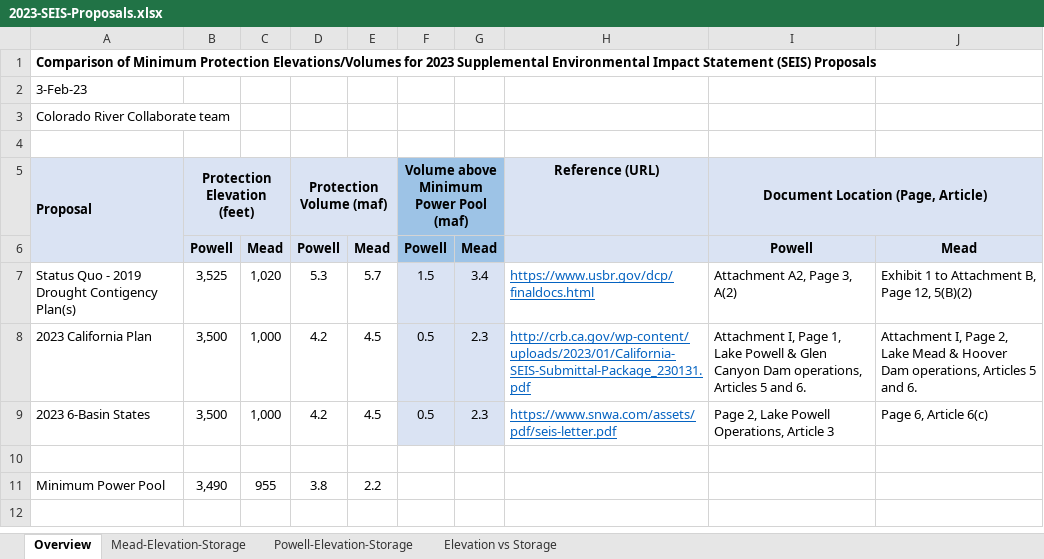
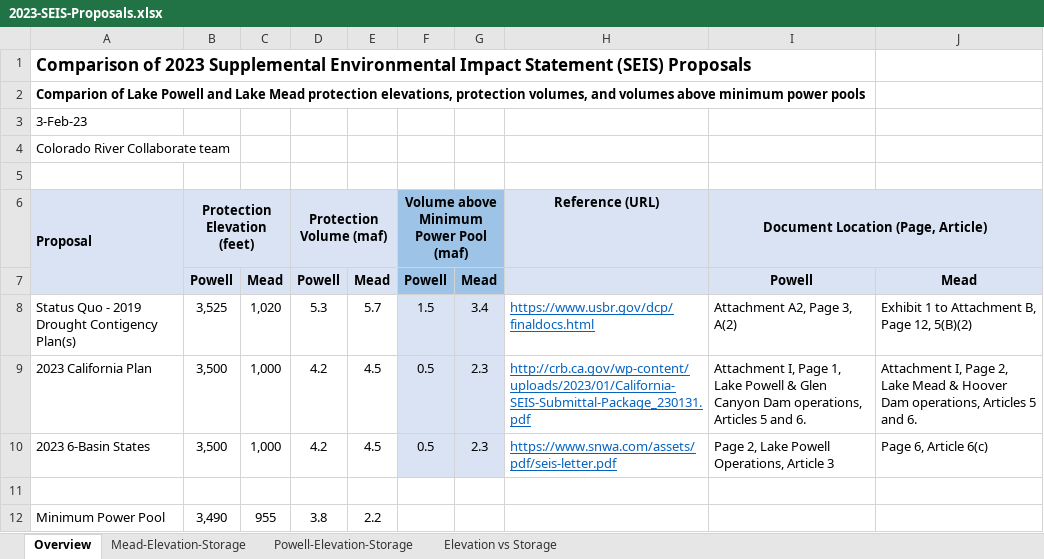
Before and after one commit to dzeke/ColoradoRiverCollaborate, an Excel workbook: 2023SEIS-Proposals/2023-SEIS-Proposals.xlsx, sheet Overview, drawn as a sheet; values as stored, in another font and other column widths than the file's, no borders; the diff names each change by its address in the sheet, - before the commit and + after, or states it on an @@ line.

Commit message:
Add sub title

```diff
--- a/2023SEIS-Proposals/2023-SEIS-Proposals.xlsx (sheet Overview)
+++ b/2023SEIS-Proposals/2023-SEIS-Proposals.xlsx (sheet Overview)
-A1 (Proposal): Comparison of Minimum Protection Elevations/Volumes for 2023 Supplemental…
+A1 (Proposal): Comparison of 2023 Supplemental…
@@ A1 text size: larger @@
+row 2: Comparion of Lake Powell and Lake Mead protection elevations, protection volumes, and volumes above minimum power pools
```
